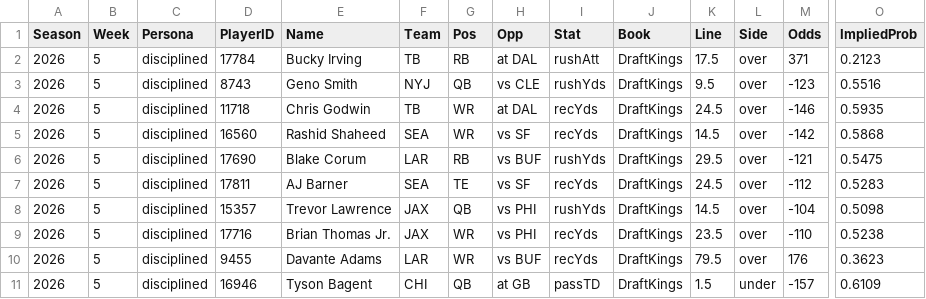
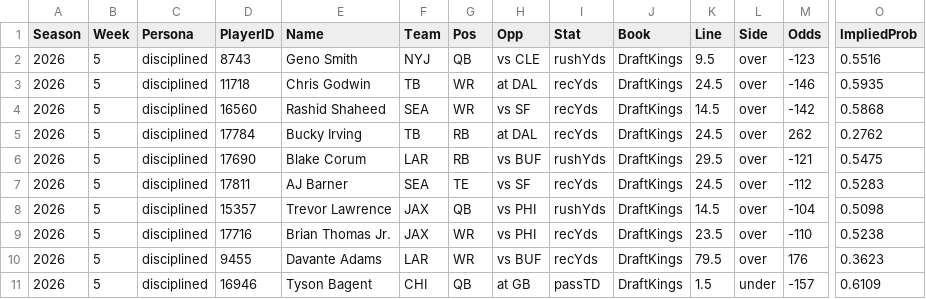
Before and after one commit to pmammino/NFLProjectionsCheck, a CSV file: data/bets/disciplined/2026/week-05.csv, drawn as a sheet; only a part is shown, gaps mark what is left out; removed rows and columns are numbered as before the commit, all else as after; rows hold the shown columns only; the diff names each change by its address in the sheet, - before the commit and + after, or states it on an @@ line.

```diff
--- a/data/bets/disciplined/2026/week-05.csv
+++ b/data/bets/disciplined/2026/week-05.csv
-row 2: 2026 | 5 | disciplined | 17784 | Bucky Irving | TB | RB | at DAL | rushAtt | DraftKings | 17.5 | over | 371 | 0.2123
+row 5: 2026 | 5 | disciplined | 17784 | Bucky Irving | TB | RB | at DAL | recYds | DraftKings | 24.5 | over | 262 | 0.2762
```
Also changed, not shown: data/bets/firehose/2026/week-05.csv, data/bets/kelly/2026/week-05.csv, 2 other files.
